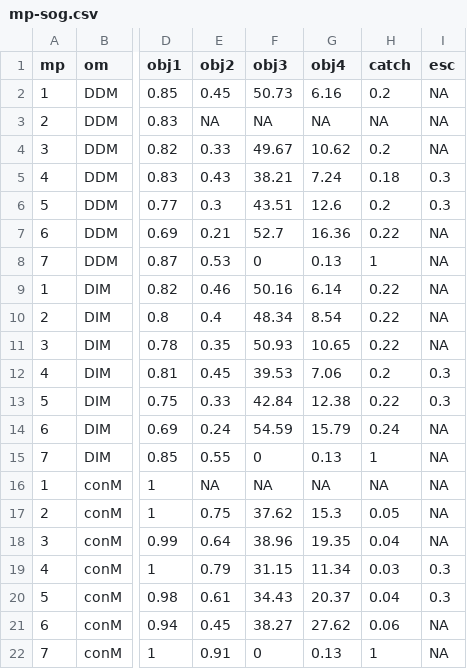
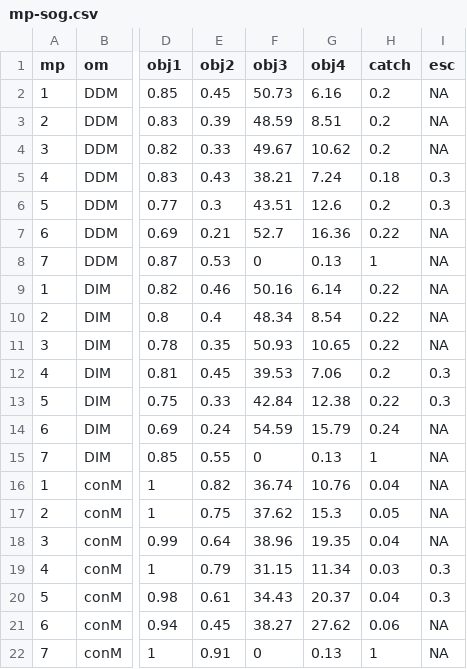
Before and after one commit to pbs-assess/herringsr, a CSV file: data/mp-sog.csv, drawn as a sheet; only a part is shown, gaps mark what is left out; the diff names each change by its address in the sheet, - before the commit and + after, or states it on an @@ line.

Commit message:
Update mp-sog.csv

```diff
--- a/data/mp-sog.csv
+++ b/data/mp-sog.csv
-E3 (obj2): NA
+E3 (obj2): 0.39
-F3 (obj3): NA
+F3 (obj3): 48.59
-G3 (obj4): NA
+G3 (obj4): 8.51
-H3 (catch): NA
+H3 (catch): 0.2
-E16 (obj2): NA
+E16 (obj2): 0.82
-F16 (obj3): NA
+F16 (obj3): 36.74
-G16 (obj4): NA
+G16 (obj4): 10.76
-H16 (catch): NA
+H16 (catch): 0.04
```
